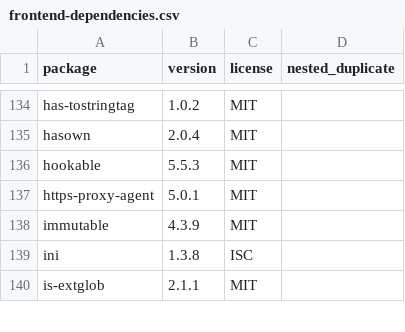
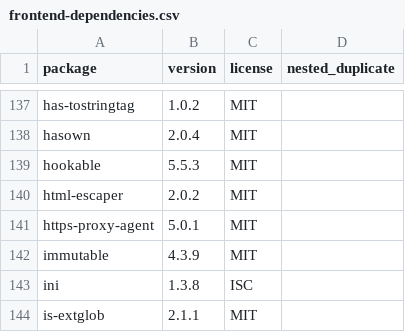
Before and after one commit to wms1125/Xiao-Yuan-TAO, a CSV file: campus-tao/sbom/frontend-dependencies.csv, drawn as a sheet; only a part is shown, gaps mark what is left out; the diff covers the shown part only; the diff names each change by its address in the sheet, - before the commit and + after, or states it on an @@ line.

```diff
--- a/campus-tao/sbom/frontend-dependencies.csv
+++ b/campus-tao/sbom/frontend-dependencies.csv
+row 140: html-escaper | 2.0.2 | MIT
```
Also changed, not shown: 8 added rows elsewhere in this file, 20 other files.
